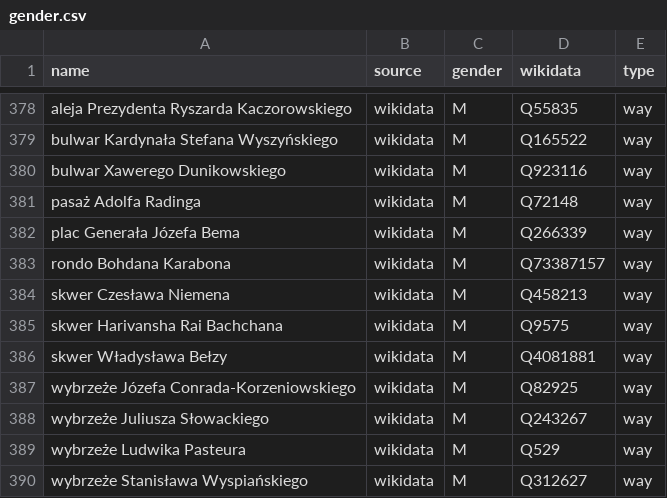
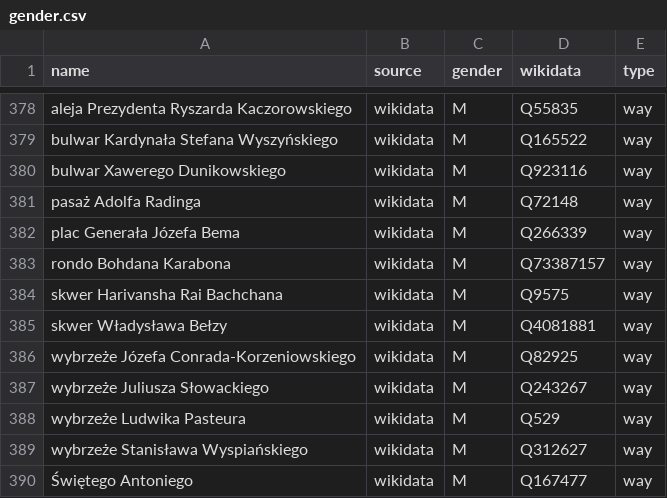
Before and after one commit to EqualStreetNames/equalstreetnames-wroclaw, a CSV file: data/gender.csv, drawn as a sheet; only a part is shown, gaps mark what is left out; the shorter side is filled out with more unchanged rows.

```diff
--- a/data/gender.csv
+++ b/data/gender.csv
@@ -383,3 +383,2 @@ name,source,gender,wikidata,type
 "rondo Bohdana Karabona",wikidata,M,Q73387157,way
-"skwer Czesława Niemena",wikidata,M,Q458213,way
 "skwer Harivansha Rai Bachchana",wikidata,M,Q9575,way
```
Also changed, not shown: data/other.csv, 2 other files.
